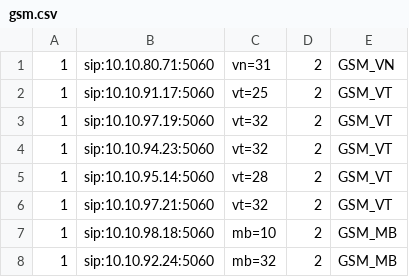
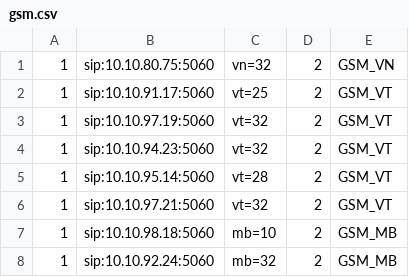
Before and after one commit to devops-itcs/CONFIG-CHANNEL-SIP-TC-9434, a CSV file: gsm.csv, drawn as a sheet.

Commit message:
Update gsm.csv

```diff
--- a/gsm.csv
+++ b/gsm.csv
@@ -1,2 +1,2 @@
-1,sip:10.10.80.71:5060,vn=31,2,GSM_VN
+1,sip:10.10.80.75:5060,vn=32,2,GSM_VN
 1,sip:10.10.91.17:5060,vt=25,2,GSM_VT
```
